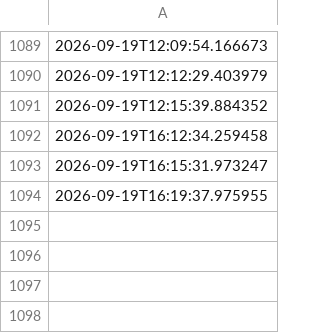
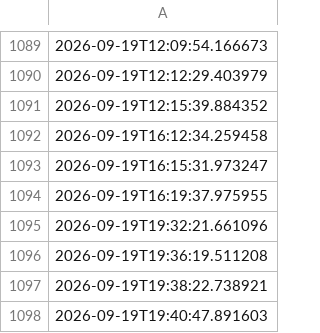
Before and after one commit to depofiti-design/sporkalp-automation, a CSV file: out/_post_log.csv, drawn as a sheet; only a part is shown, gaps mark what is left out; the diff names each change by its address in the sheet, - before the commit and + after, or states it on an @@ line.

```diff
--- a/out/_post_log.csv
+++ b/out/_post_log.csv
+row 1095: 2026-09-19T19:32:21.661096
+row 1096: 2026-09-19T19:36:19.511208
+row 1097: 2026-09-19T19:38:22.738921
+row 1098: 2026-09-19T19:40:47.891603
```
Also changed, not shown: 1 other file.
